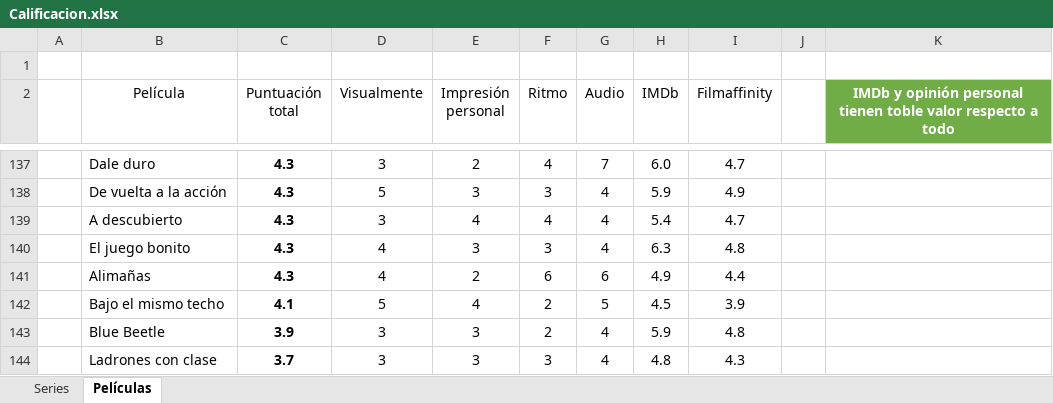
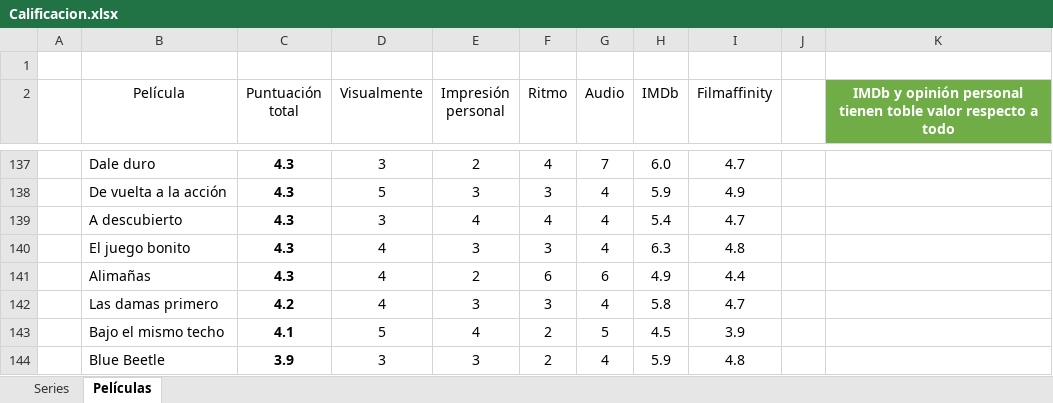
Before and after one commit to jarasa03/Calificacion-de-peliculas-y-series, an Excel workbook: Calificacion.xlsx, sheet Películas, drawn as a sheet; only a part is shown, gaps mark what is left out; the shorter side is filled out with more unchanged rows; values as stored, in another font and other column widths than the file's, no borders; table styles not drawn; the diff names each change by its address in the sheet, - before the commit and + after, or states it on an @@ line.

Commit message:
V. 130 "Las damas primero"

```diff
--- a/Calificacion.xlsx (sheet Películas)
+++ b/Calificacion.xlsx (sheet Películas)
+row 142:  | Las damas primero | 4.2 | 4 | 3 | 3 | 4 | 5.8 | 4.7
```
Also changed, not shown: 1 other file.
